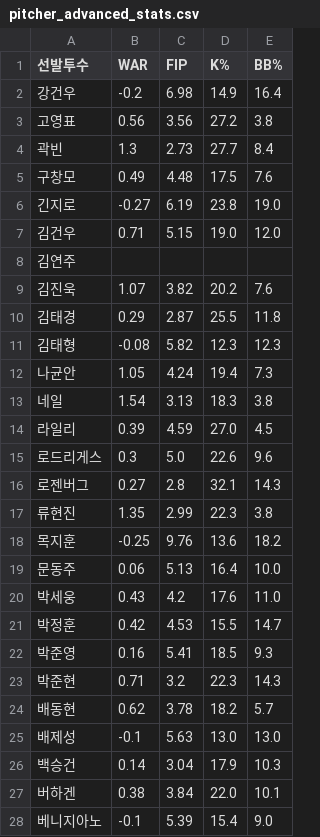
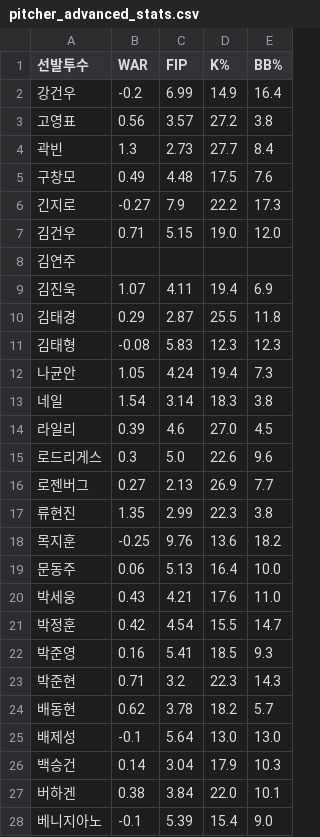
Before and after one commit to smmartworld/kbostarter, a CSV file: pitcher_advanced_stats.csv, drawn as a sheet; only a part is shown; the diff covers the shown part only.

```diff
--- a/pitcher_advanced_stats.csv
+++ b/pitcher_advanced_stats.csv
@@ -1,17 +1,17 @@
 선발투수,WAR,FIP,K%,BB%
-강건우,-0.2,6.98,14.9,16.4
-고영표,0.56,3.56,27.2,3.8
+강건우,-0.2,6.99,14.9,16.4
+고영표,0.56,3.57,27.2,3.8
 곽빈,1.3,2.73,27.7,8.4
 구창모,0.49,4.48,17.5,7.6
-긴지로,-0.27,6.19,23.8,19.0
+긴지로,-0.27,7.9,22.2,17.3
 김건우,0.71,5.15,19.0,12.0
 김연주,,,,
-김진욱,1.07,3.82,20.2,7.6
+김진욱,1.07,4.11,19.4,6.9
 김태경,0.29,2.87,25.5,11.8
-김태형,-0.08,5.82,12.3,12.3
+김태형,-0.08,5.83,12.3,12.3
 나균안,1.05,4.24,19.4,7.3
-네일,1.54,3.13,18.3,3.8
-라일리,0.39,4.59,27.0,4.5
+네일,1.54,3.14,18.3,3.8
+라일리,0.39,4.6,27.0,4.5
 로드리게스,0.3,5.0,22.6,9.6
-로젠버그,0.27,2.8,32.1,14.3
+로젠버그,0.27,2.13,26.9,7.7
 류현진,1.35,2.99,22.3,3.8
@@ -19,4 +19,4 @@
 문동주,0.06,5.13,16.4,10.0
-박세웅,0.43,4.2,17.6,11.0
-박정훈,0.42,4.53,15.5,14.7
+박세웅,0.43,4.21,17.6,11.0
+박정훈,0.42,4.54,15.5,14.7
 박준영,0.16,5.41,18.5,9.3
@@ -24,3 +24,3 @@
 배동현,0.62,3.78,18.2,5.7
-배제성,-0.1,5.63,13.0,13.0
+배제성,-0.1,5.64,13.0,13.0
 백승건,0.14,3.04,17.9,10.3
```
Also changed, not shown: 20 edited cells elsewhere in this file, 로테이션_마스터데이터.csv.
